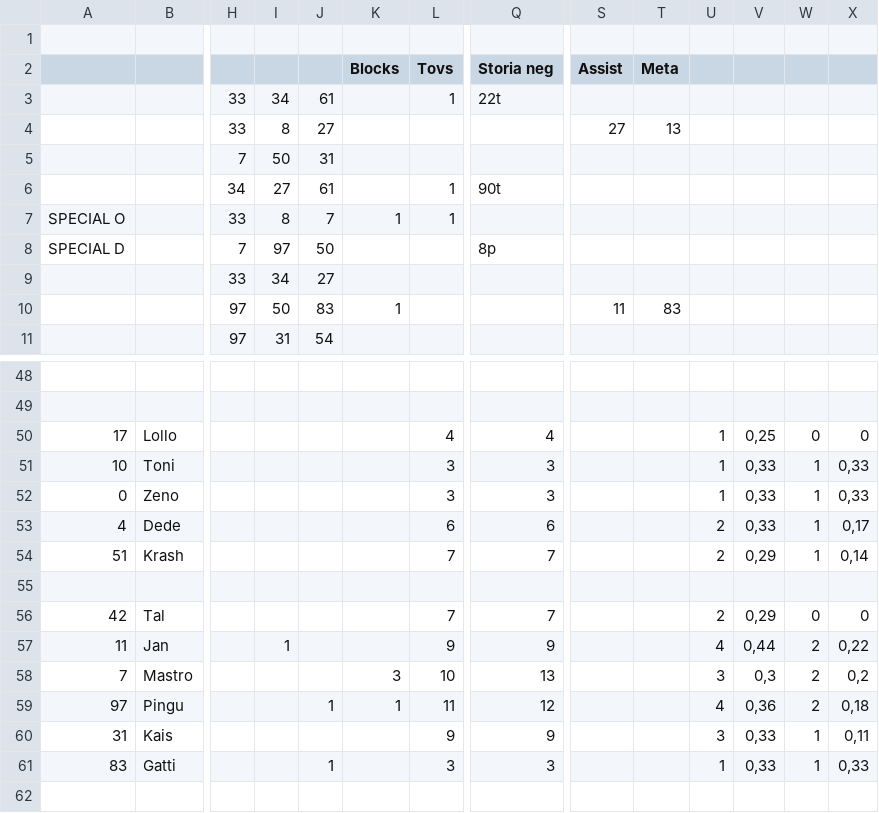
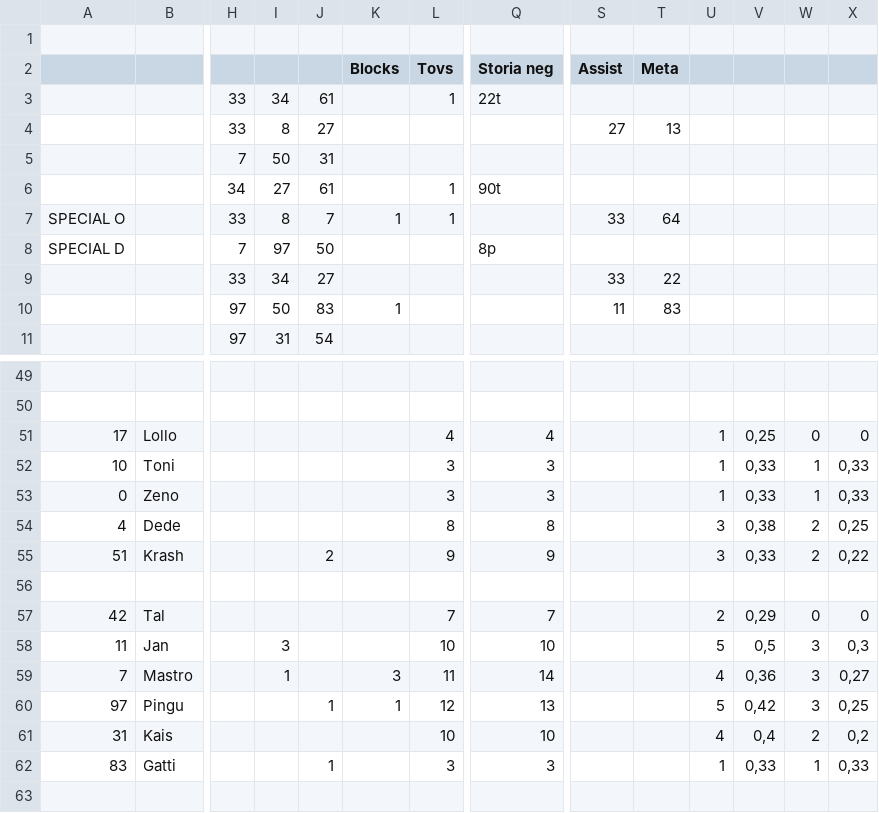
Before and after one commit to alegalli/peLaFottaEUCF2024, a CSV file: data/Stats La FOTTA EUCF 2024 - TCHACfinal.csv, drawn as a sheet; only a part is shown, gaps mark what is left out; removed rows and columns are numbered as before the commit, all else as after; rows hold the shown columns only; the diff covers the shown part only; the diff names each change by its address in the sheet, - before the commit and + after, or states it on an @@ line.

```diff
--- a/data/Stats La FOTTA EUCF 2024 - TCHACfinal.csv
+++ b/data/Stats La FOTTA EUCF 2024 - TCHACfinal.csv
-S7 (Assist): (empty)
+S7 (Assist): 33
-T7 (Meta): (empty)
+T7 (Meta): 64
-S9 (Assist): (empty)
+S9 (Assist): 33
-T9 (Meta): (empty)
+T9 (Meta): 22
-row 53: 4 | Dede |  |  |  |  | 6 | 6 |  |  | 2 | 0,33 | 1 | 0,17
-row 54: 51 | Krash |  |  |  |  | 7 | 7 |  |  | 2 | 0,29 | 1 | 0,14
+row 54: 4 | Dede |  |  |  |  | 8 | 8 |  |  | 3 | 0,38 | 2 | 0,25
+row 55: 51 | Krash |  |  | 2 |  | 9 | 9 |  |  | 3 | 0,33 | 2 | 0,22
-I58: 1
+I58: 3
-L58 (Tovs): 9
+L58 (Tovs): 10
-Q58 (Storia neg): 9
+Q58 (Storia neg): 10
-U58: 4
+U58: 5
-V58: 0,44
+V58: 0,5
-W58:W60: 2
+W58:W60: 3
-X58: 0,22
+X58: 0,3
-I59: (empty)
+I59: 1
-L59 (Tovs): 10
+L59 (Tovs): 11
-Q59 (Storia neg): 13
+Q59 (Storia neg): 14
-U59: 3
+U59: 4
-V59: 0,3
+V59: 0,36
-X59: 0,2
+X59: 0,27
-L60 (Tovs): 11
+L60 (Tovs): 12
-Q60 (Storia neg): 12
+Q60 (Storia neg): 13
-U60: 4
+U60: 5
-V60: 0,36
+V60: 0,42
-X60: 0,18
+X60: 0,25
-L61 (Tovs): 9
+L61 (Tovs): 10
-Q61 (Storia neg): 9
+Q61 (Storia neg): 10
-U61: 3
+U61: 4
-V61: 0,33
+V61: 0,4
-W61: 1
+W61: 2
-X61: 0,11
+X61: 0,2
```
Also changed, not shown: 1 added row and 30 edited cells elsewhere in this file, data/Stats La FOTTA EUCF 2024 - CLAPHAMsemi.csv, data/Stats La FOTTA EUCF 2024 - TCHAC.csv, 1 other file.
